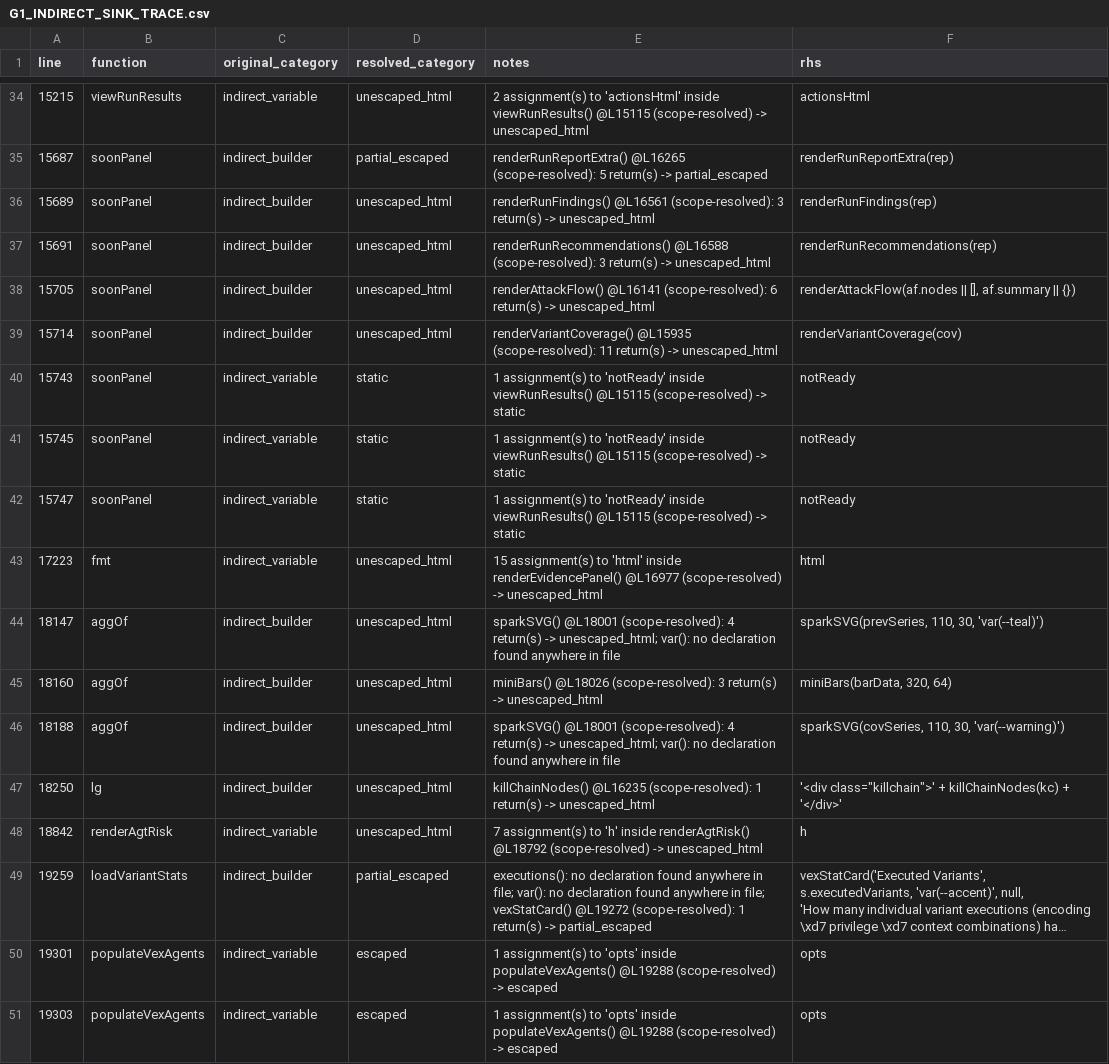
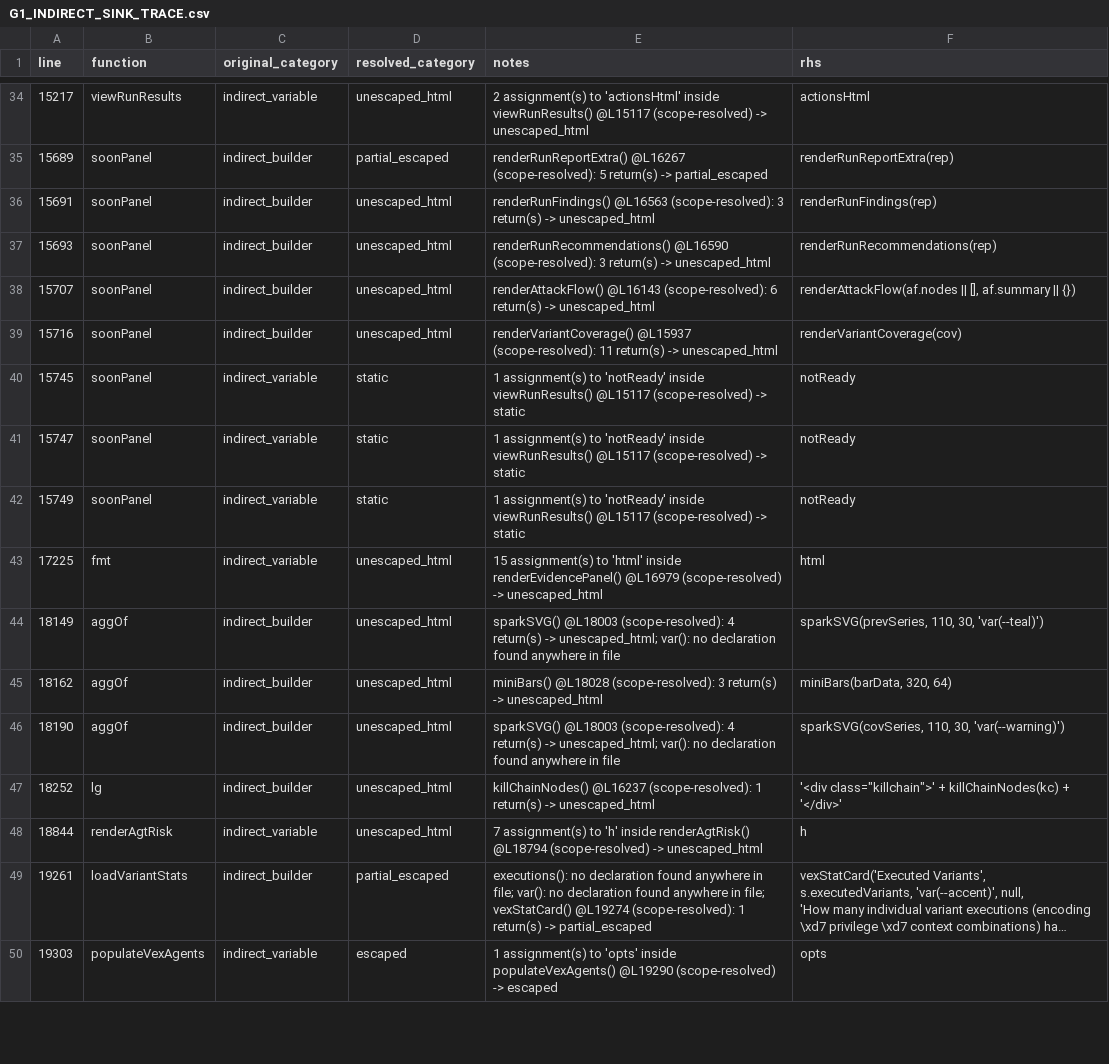
Before and after one commit to mhsse213es/BAS, a CSV file: Assessment/G1_INDIRECT_SINK_TRACE.csv, drawn as a sheet; only a part is shown, gaps mark what is left out; long unchanged cells end in …; removed rows and columns are numbered as before the commit, all else as after; the diff covers the shown part only; the diff names each change by its address in the sheet, - before the commit and + after, or states it on an @@ line.

```diff
--- a/Assessment/G1_INDIRECT_SINK_TRACE.csv
+++ b/Assessment/G1_INDIRECT_SINK_TRACE.csv
-A34 (line): 15215
+A34 (line): 15217
-E34 (notes): …inside viewRunResults() @L15115 (scope-resolved) ->…
+E34 (notes): …inside viewRunResults() @L15117 (scope-resolved) ->…
-row 35: 15687 | soonPanel | indirect_builder | partial_escaped | renderRunReportExtra() @L16265 (scope-resolved): 5 return(s) -> partial_escaped | renderRunReportExtra(rep)
-D35 (resolved_category): unescaped_html
+D35 (resolved_category): partial_escaped
-E35 (notes): renderRunFindings() @L16561 (scope-resolved): 3 return(s) -> unescaped_html
+E35 (notes): renderRunReportExtra() @L16267 (scope-resolved): 5 return(s) -> partial_escaped
-F35 (rhs): renderRunFindings(rep)
+F35 (rhs): renderRunReportExtra(rep)
-E36 (notes): renderRunRecommendations() @L16588 (scope-resolved): 3…
+E36 (notes): renderRunFindings() @L16563 (scope-resolved): 3…
-F36 (rhs): renderRunRecommendations(rep)
+F36 (rhs): renderRunFindings(rep)
+row 37: 15693 | soonPanel | indirect_builder | unescaped_html | renderRunRecommendations() @L16590 (scope-resolved): 3 return(s) -> unescaped_html | renderRunRecommendations(rep)
-A38 (line): 15705
+A38 (line): 15707
-E38 (notes): renderAttackFlow() @L16141 (scope-resolved): 6…
+E38 (notes): renderAttackFlow() @L16143 (scope-resolved): 6…
-A39 (line): 15714
+A39 (line): 15716
-E39 (notes): renderVariantCoverage() @L15935 (scope-resolved): 11…
+E39 (notes): renderVariantCoverage() @L15937 (scope-resolved): 11…
-row 40: 15743 | soonPanel | indirect_variable | static | 1 assignment(s) to 'notReady' inside viewRunResults() @L15115 (scope-resolved) -> static | notReady
-E40:E41 (notes): …inside viewRunResults() @L15115 (scope-resolved) ->…
+E40:E41 (notes): …inside viewRunResults() @L15117 (scope-resolved) ->…
+row 42: 15749 | soonPanel | indirect_variable | static | 1 assignment(s) to 'notReady' inside viewRunResults() @L15117 (scope-resolved) -> static | notReady
-A43 (line): 17223
+A43 (line): 17225
-E43 (notes): …inside renderEvidencePanel() @L16977 (scope-resolved) ->…
+E43 (notes): …inside renderEvidencePanel() @L16979 (scope-resolved) ->…
-A44 (line): 18147
+A44 (line): 18149
-E44 (notes): sparkSVG() @L18001 (scope-resolved): 4…
+E44 (notes): sparkSVG() @L18003 (scope-resolved): 4…
-A45 (line): 18160
+A45 (line): 18162
-E45 (notes): miniBars() @L18026 (scope-resolved): 3…
+E45 (notes): miniBars() @L18028 (scope-resolved): 3…
-A46 (line): 18188
+A46 (line): 18190
-E46 (notes): sparkSVG() @L18001 (scope-resolved): 4…
+E46 (notes): sparkSVG() @L18003 (scope-resolved): 4…
-A47 (line): 18250
+A47 (line): 18252
-E47 (notes): killChainNodes() @L16235 (scope-resolved): 1…
+E47 (notes): killChainNodes() @L16237 (scope-resolved): 1…
-A48 (line): 18842
+A48 (line): 18844
-E48 (notes): …inside renderAgtRisk() @L18792 (scope-resolved) ->…
+E48 (notes): …inside renderAgtRisk() @L18794 (scope-resolved) ->…
-A49 (line): 19259
+A49 (line): 19261
-E49 (notes): …file; vexStatCard() @L19272 (scope-resolved): 1…
+E49 (notes): …file; vexStatCard() @L19274 (scope-resolved): 1…
-row 50: 19301 | populateVexAgents | indirect_variable | escaped | 1 assignment(s) to 'opts' inside populateVexAgents() @L19288 (scope-resolved) -> escaped | opts
-E50 (notes): …inside populateVexAgents() @L19288 (scope-resolved) ->…
+E50 (notes): …inside populateVexAgents() @L19290 (scope-resolved) ->…
```
Also changed, not shown: 6 added rows, 5 removed rows and 63 edited cells elsewhere in this file, Assessment/G1_FINAL_CLASSIFICATION.csv, Assessment/G1_INNERHTML_SINK_INVENTORY.csv, 11 other files.
